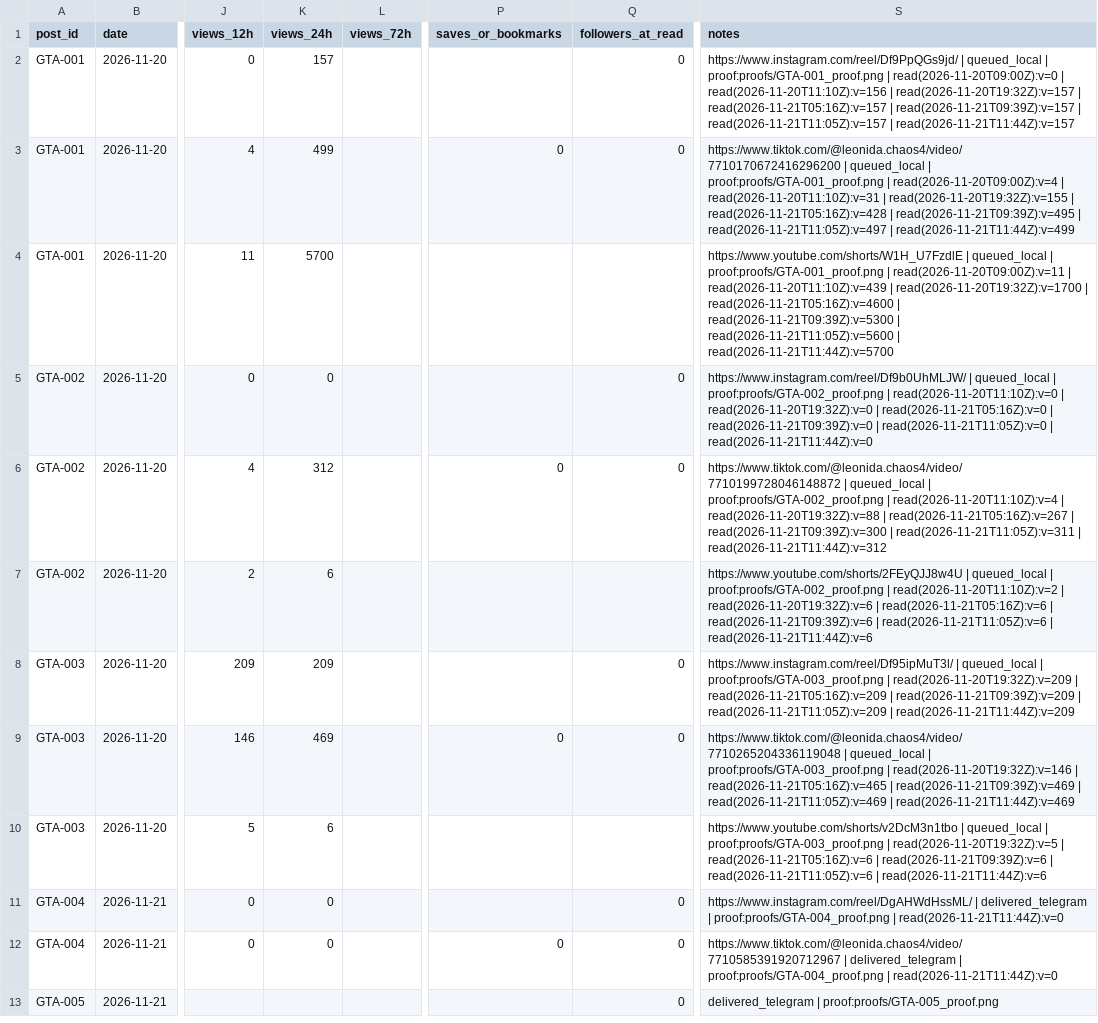
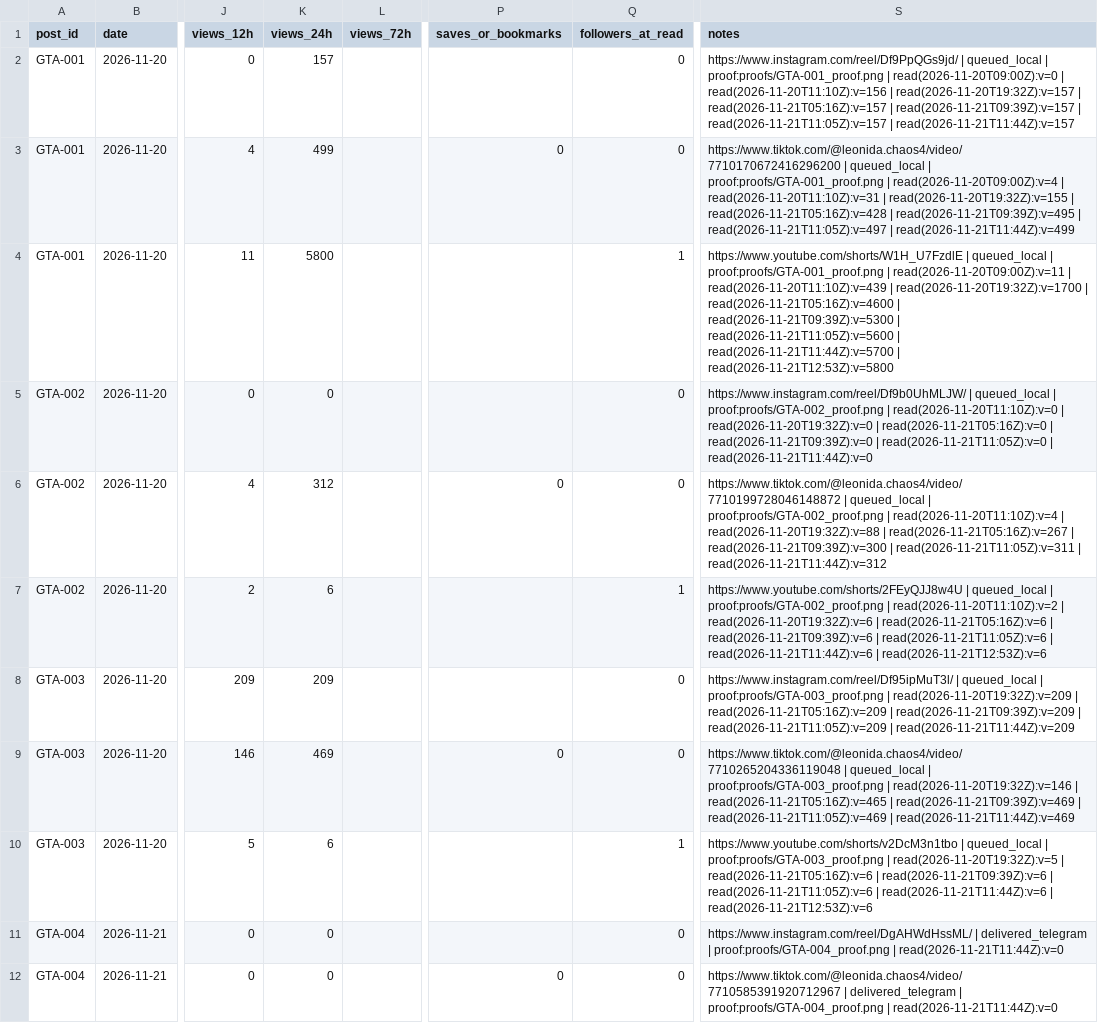
Before and after one commit to MAYOR-G/gta6-clipping-page, a CSV file: scoreboard.csv, drawn as a sheet; only a part is shown, gaps mark what is left out; the shorter side is filled out with more unchanged rows; the diff covers the shown part only; the diff names each change by its address in the sheet, - before the commit and + after, or states it on an @@ line.

```diff
--- a/scoreboard.csv
+++ b/scoreboard.csv
-K4 (views_24h): 5700
+K4 (views_24h): 5800
-Q4 (followers_at_read): (empty)
+Q4 (followers_at_read): 1
-S4 (notes): …| read(2026-11-21T11:44Z):v=5700
+S4 (notes): …| read(2026-11-21T11:44Z):v=5700 | read(2026-11-21T12:53Z):v=5800
-Q7 (followers_at_read): (empty)
+Q7 (followers_at_read): 1
-S7 (notes): …| read(2026-11-21T11:44Z):v=6
+S7 (notes): …| read(2026-11-21T11:44Z):v=6 | read(2026-11-21T12:53Z):v=6
-Q10 (followers_at_read): (empty)
+Q10 (followers_at_read): 1
-S10 (notes): …| read(2026-11-21T11:44Z):v=6
+S10 (notes): …| read(2026-11-21T11:44Z):v=6 | read(2026-11-21T12:53Z):v=6
```
Also changed, not shown: 8 added rows elsewhere in this file, 6 other files.
